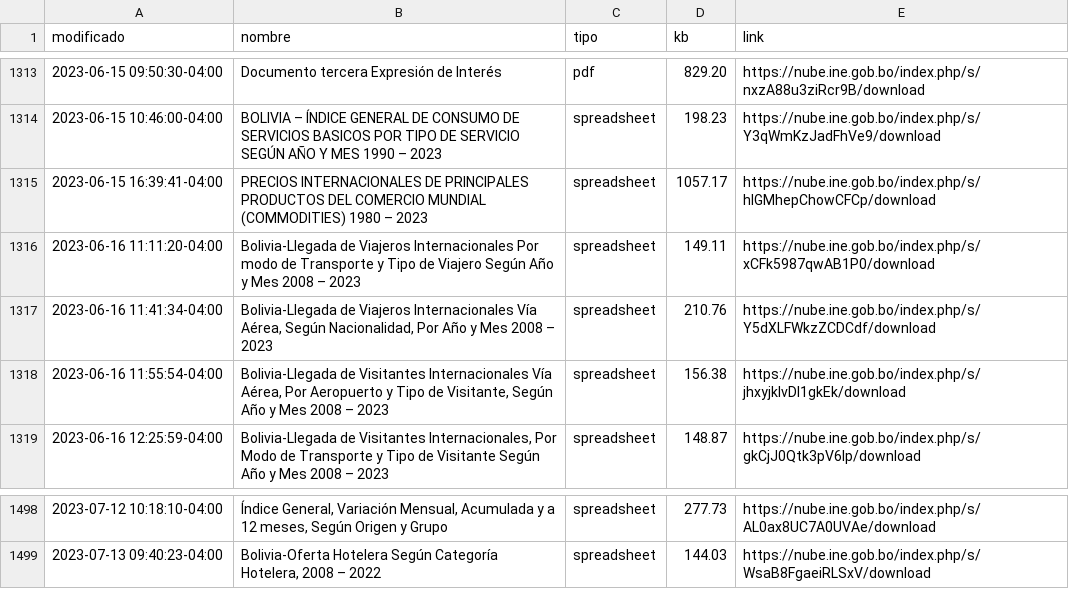
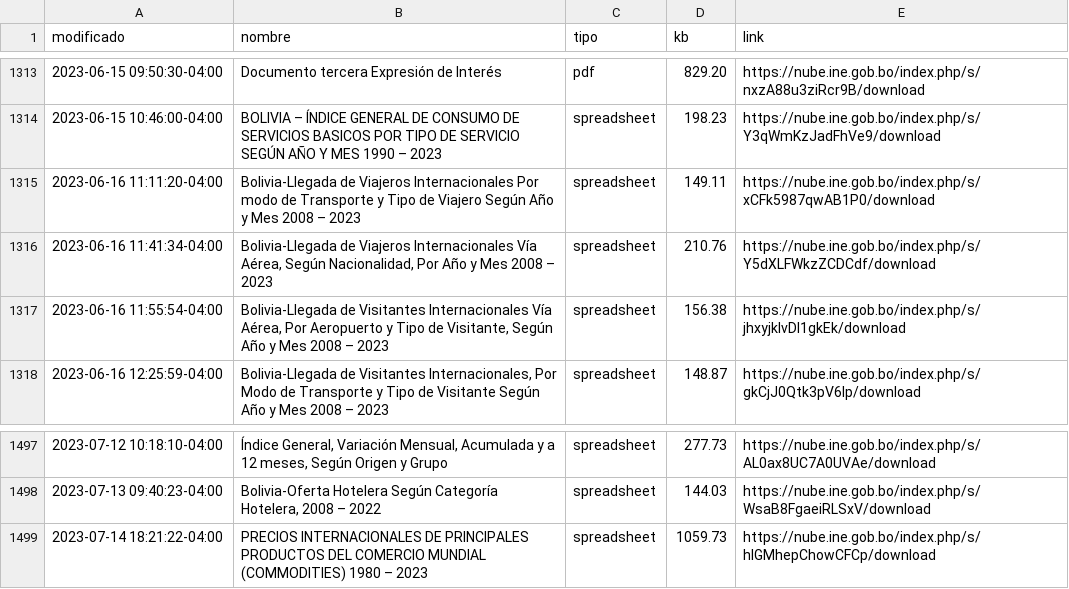
Before and after one commit to mauforonda/catalogo-ine, a CSV file: catalogo_ine.csv, drawn as a sheet; only a part is shown, gaps mark what is left out; removed rows and columns are numbered as before the commit, all else as after; the diff names each change by its address in the sheet, - before the commit and + after, or states it on an @@ line.

```diff
--- a/catalogo_ine.csv
+++ b/catalogo_ine.csv
-row 1315: 2023-06-15 16:39:41-04:00 | PRECIOS INTERNACIONALES DE PRINCIPALES PRODUCTOS DEL COMERCIO MUNDIAL (COMMODITIES) 1980 – 2023 | spreadsheet | 1057.17 | https://nube.ine.gob.bo/index.php/s/hIGMhepChowCFCp/download
+row 1499: 2023-07-14 18:21:22-04:00 | PRECIOS INTERNACIONALES DE PRINCIPALES PRODUCTOS DEL COMERCIO MUNDIAL (COMMODITIES) 1980 – 2023 | spreadsheet | 1059.73 | https://nube.ine.gob.bo/index.php/s/hIGMhepChowCFCp/download
```
Also changed, not shown: catalogo_ine_historial.csv.
